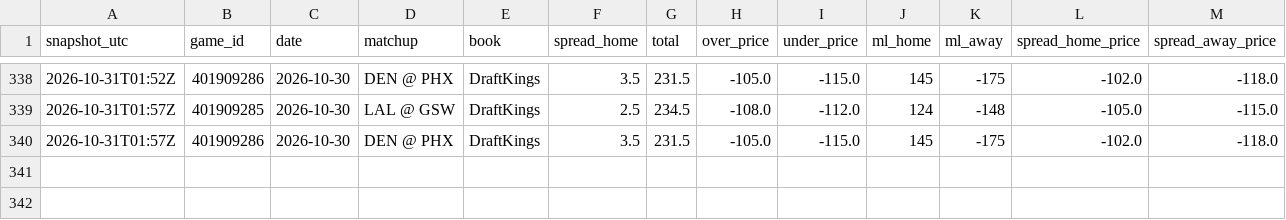
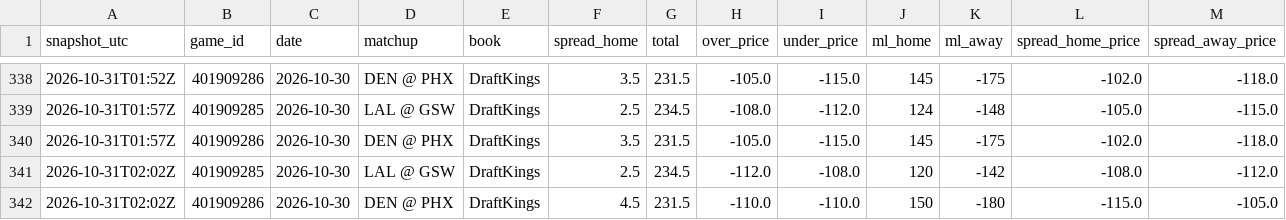
Before and after one commit to shreyaslamba2004-svg/NBA, a CSV file: logs/market/game_lines/2026-10-30.csv, drawn as a sheet; only a part is shown, gaps mark what is left out; rows hold the shown columns only; the diff names each change by its address in the sheet, - before the commit and + after, or states it on an @@ line.

```diff
--- a/logs/market/game_lines/2026-10-30.csv
+++ b/logs/market/game_lines/2026-10-30.csv
+row 341: 2026-10-31T02:02Z | 401909285 | 2026-10-30 | LAL @ GSW | DraftKings | 2.5 | 234.5 | -112.0 | -108.0 | 120 | -142 | -108.0 | -112.0
+row 342: 2026-10-31T02:02Z | 401909286 | 2026-10-30 | DEN @ PHX | DraftKings | 4.5 | 231.5 | -110.0 | -110.0 | 150 | -180 | -115.0 | -105.0
```
Also changed, not shown: output/lineups_log.csv.
